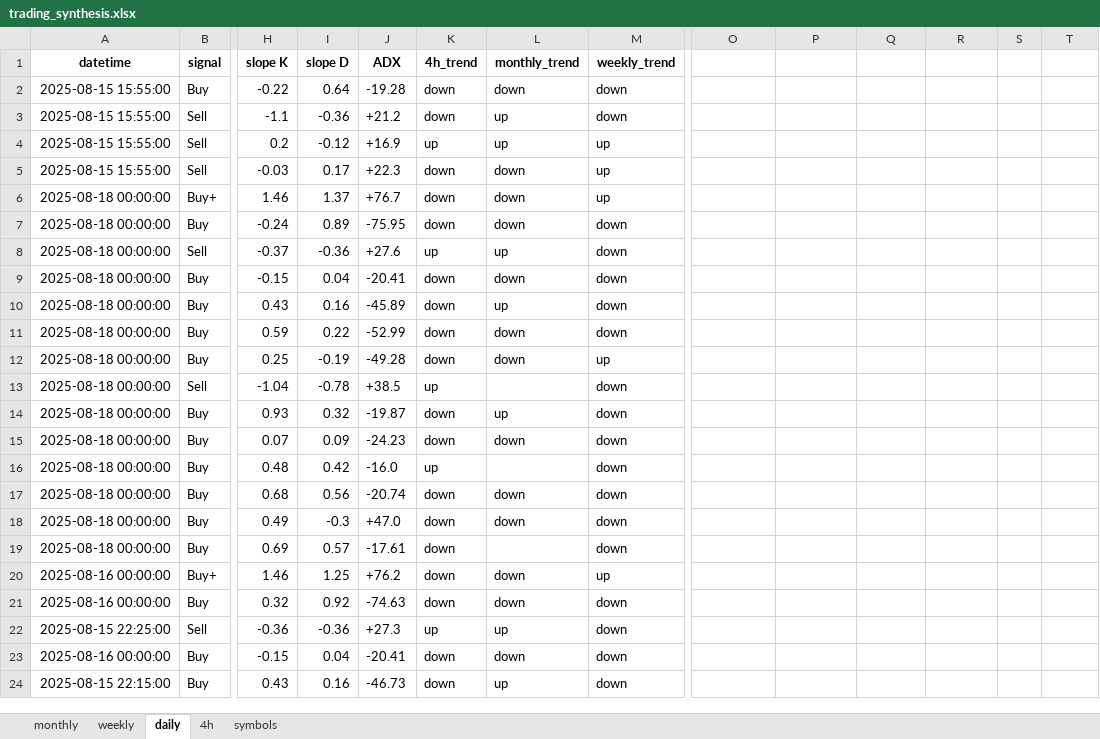
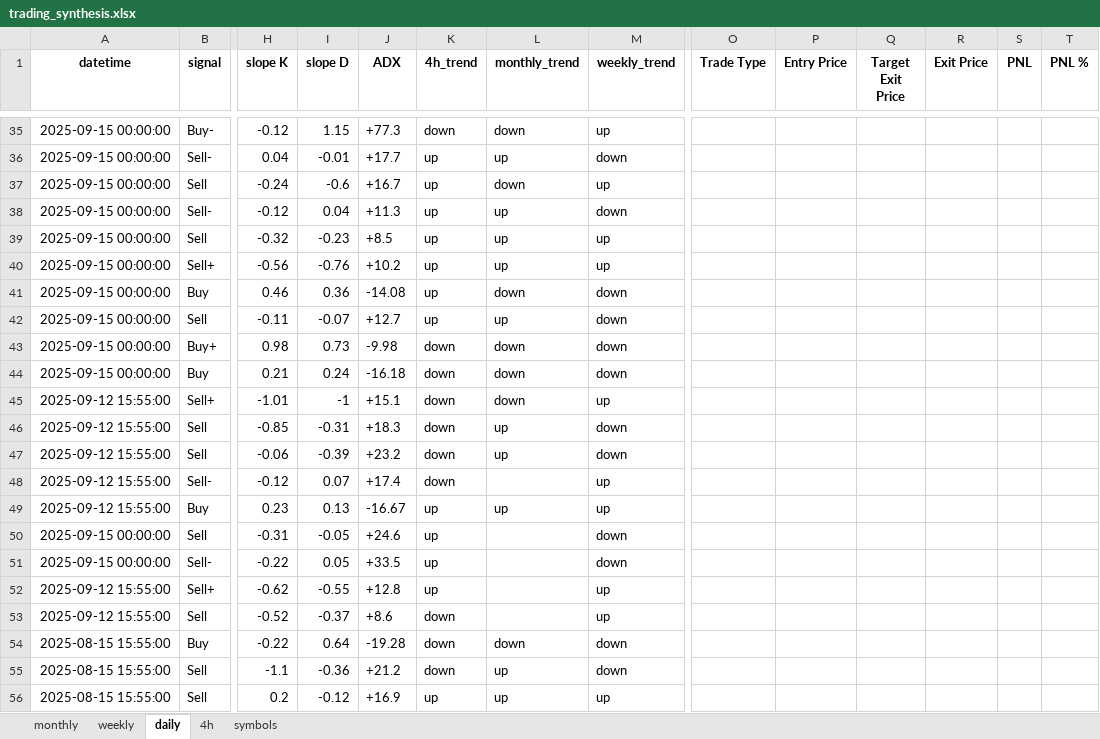
Before and after one commit to tomfahndrich/Roger_trading_syst, an Excel workbook: trading_synthesis.xlsx, sheet daily, drawn as a sheet; only a part is shown, gaps mark what is left out; the shorter side is filled out with more unchanged rows; values as stored, in another font and other column widths than the file's, no borders; rows hold the shown columns only; the diff covers the shown part only; the diff names each change by its address in the sheet, - before the commit and + after, or states it on an @@ line.

```diff
--- a/trading_synthesis.xlsx (sheet daily)
+++ b/trading_synthesis.xlsx (sheet daily)
-O1: (empty)
+O1: Trade Type
-P1: (empty)
+P1: Entry Price
-Q1: (empty)
+Q1: Target Exit Price
-R1: (empty)
+R1: Exit Price
-S1: (empty)
+S1: PNL
-T1: (empty)
+T1: PNL %
+row 35: 2025-09-15 00:00:00 | Buy- | -0.12 | 1.15 | +77.3 | down | down | up
+row 36: 2025-09-15 00:00:00 | Sell- | 0.04 | -0.01 | +17.7 | up | up | down
+row 37: 2025-09-15 00:00:00 | Sell | -0.24 | -0.6 | +16.7 | up | down | up
+row 38: 2025-09-15 00:00:00 | Sell- | -0.12 | 0.04 | +11.3 | up | up | down
+row 39: 2025-09-15 00:00:00 | Sell | -0.32 | -0.23 | +8.5 | up | up | up
+row 40: 2025-09-15 00:00:00 | Sell+ | -0.56 | -0.76 | +10.2 | up | up | up
+row 41: 2025-09-15 00:00:00 | Buy | 0.46 | 0.36 | -14.08 | up | down | down
+row 42: 2025-09-15 00:00:00 | Sell | -0.11 | -0.07 | +12.7 | up | up | down
+row 43: 2025-09-15 00:00:00 | Buy+ | 0.98 | 0.73 | -9.98 | down | down | down
+row 44: 2025-09-15 00:00:00 | Buy | 0.21 | 0.24 | -16.18 | down | down | down
+row 45: 2025-09-12 15:55:00 | Sell+ | -1.01 | -1 | +15.1 | down | down | up
+row 46: 2025-09-12 15:55:00 | Sell | -0.85 | -0.31 | +18.3 | down | up | down
+row 47: 2025-09-12 15:55:00 | Sell | -0.06 | -0.39 | +23.2 | down | up | down
+row 48: 2025-09-12 15:55:00 | Sell- | -0.12 | 0.07 | +17.4 | down |  | up
+row 49: 2025-09-12 15:55:00 | Buy | 0.23 | 0.13 | -16.67 | up | up | up
+row 50: 2025-09-15 00:00:00 | Sell | -0.31 | -0.05 | +24.6 | up |  | down
+row 51: 2025-09-15 00:00:00 | Sell- | -0.22 | 0.05 | +33.5 | up |  | down
+row 52: 2025-09-12 15:55:00 | Sell+ | -0.62 | -0.55 | +12.8 | up |  | up
+row 53: 2025-09-12 15:55:00 | Sell | -0.52 | -0.37 | +8.6 | down |  | up
```
Also changed, not shown: 33 added rows elsewhere in this sheet, sheet 4h, sheet weekly, sheet monthly.
